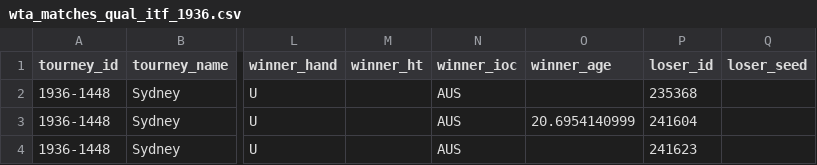
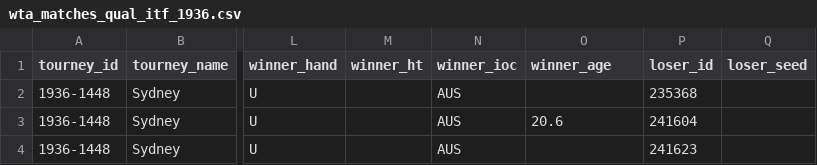
Before and after one commit to JeffSackmann/tennis_wta, a CSV file: wta_matches_qual_itf_1936.csv, drawn as a sheet; only a part is shown, gaps mark what is left out; the diff names each change by its address in the sheet, - before the commit and + after, or states it on an @@ line.

```diff
--- a/wta_matches_qual_itf_1936.csv
+++ b/wta_matches_qual_itf_1936.csv
-O3 (winner_age): 20.6954140999
+O3 (winner_age): 20.6
```
Also changed, not shown: 1 other file.
